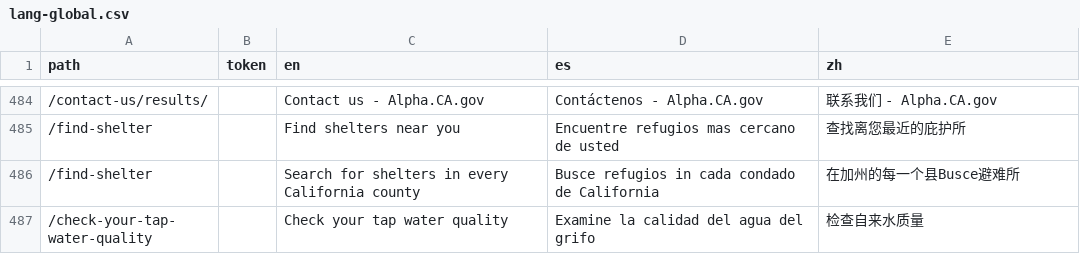
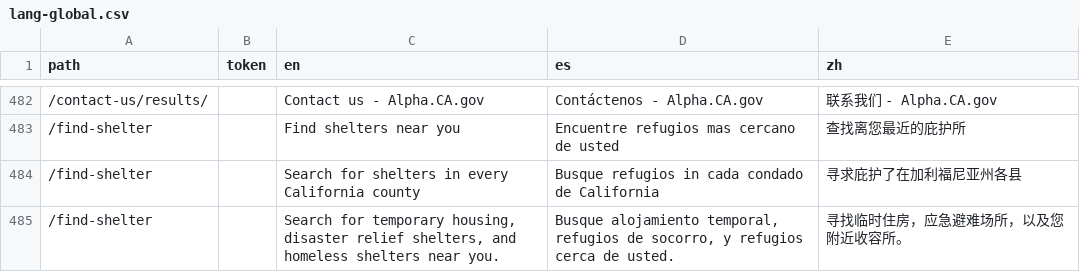
Before and after one commit to cagov/Alpha, a CSV file: src/lang-global.csv, drawn as a sheet; only a part is shown, gaps mark what is left out; the shorter side is filled out with more unchanged rows; the diff covers the shown part only.

Commit message:
merge (#534)
* merge

* new translations

```diff
--- a/src/lang-global.csv
+++ b/src/lang-global.csv
@@ -485,2 +485,7 @@ path,token,en,es,zh
 /find-shelter,,Find shelters near you,Encuentre refugios mas cercano de usted ,查找离您最近的庇护所
-/find-shelter,,Search for shelters in every California county,Busce refugios in cada condado de California,在加州的每一个县Busce避难所
+/find-shelter,,Search for shelters in every California county,Busque refugios in cada condado de California,寻求庇护了在加利福尼亚州各县
+/find-shelter,,"Search for temporary housing, disaster relief shelters, and homeless shelters near you.","Busque alojamiento temporal, refugios de socorro, y refugios cerca de usted.
+
+","寻找临时住房，应急避难场所，以及您附近收容所。
+
+"
```
Also changed, not shown: 5 added rows and 4 removed rows elsewhere in this file.
